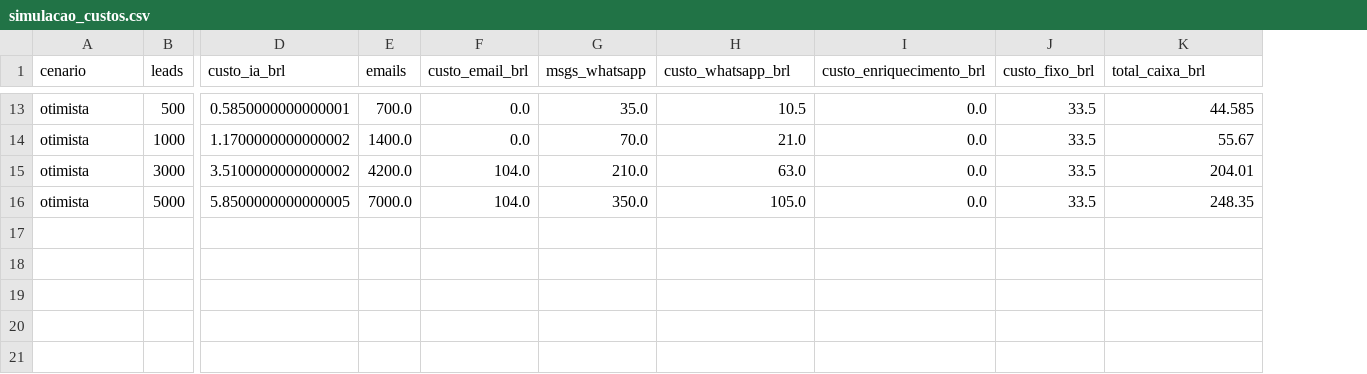
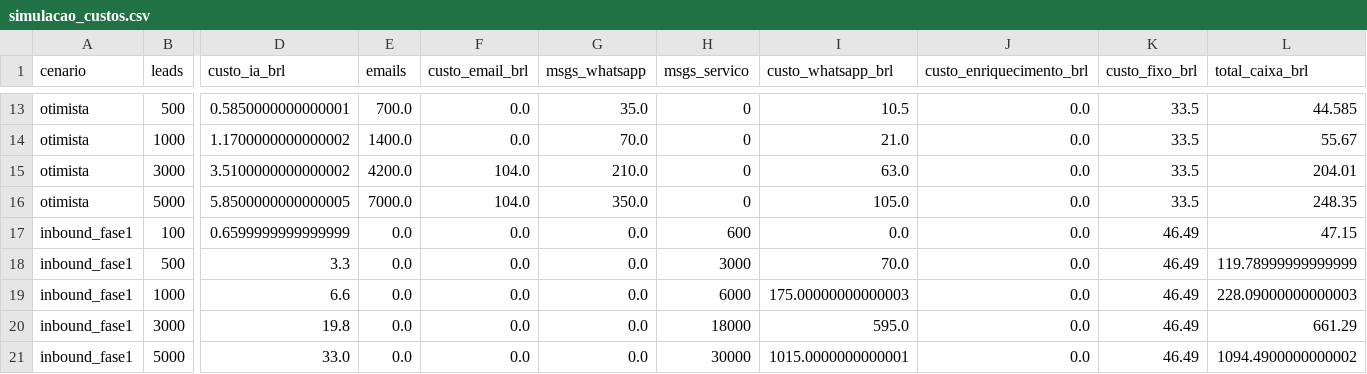
Before and after one commit to kauanoliver2310-code/sim-e-e-justamente-aqui-que, a CSV file: relatorios/simulacao_custos.csv, drawn as a sheet; only a part is shown, gaps mark what is left out; rows hold the shown columns only; the diff covers the shown part only; the diff names each change by its address in the sheet, - before the commit and + after, or states it on an @@ line.

```diff
--- a/relatorios/simulacao_custos.csv
+++ b/relatorios/simulacao_custos.csv
+column H (msgs_servico), rows 13-16: all 0
+row 17: inbound_fase1 | 100 | 0.6599999999999999 | 0.0 | 0.0 | 0.0 | 600 | 0.0 | 0.0 | 46.49 | 47.15
+row 18: inbound_fase1 | 500 | 3.3 | 0.0 | 0.0 | 0.0 | 3000 | 70.0 | 0.0 | 46.49 | 119.78999999999999
+row 19: inbound_fase1 | 1000 | 6.6 | 0.0 | 0.0 | 0.0 | 6000 | 175.00000000000003 | 0.0 | 46.49 | 228.09000000000003
+row 20: inbound_fase1 | 3000 | 19.8 | 0.0 | 0.0 | 0.0 | 18000 | 595.0 | 0.0 | 46.49 | 661.29
+row 21: inbound_fase1 | 5000 | 33.0 | 0.0 | 0.0 | 0.0 | 30000 | 1015.0000000000001 | 0.0 | 46.49 | 1094.4900000000002
```
Also changed, not shown: 28 edited cells elsewhere in this file, 13 other files.
